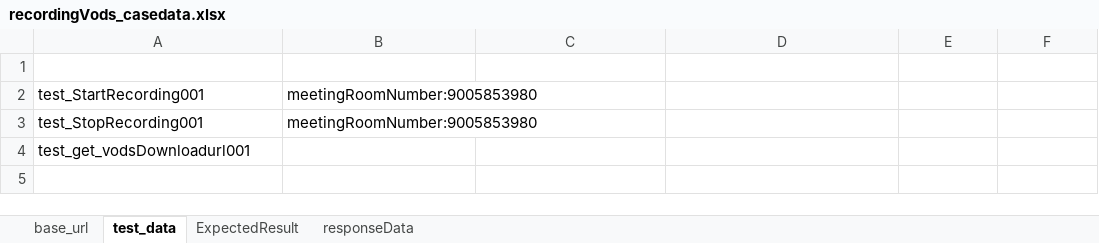
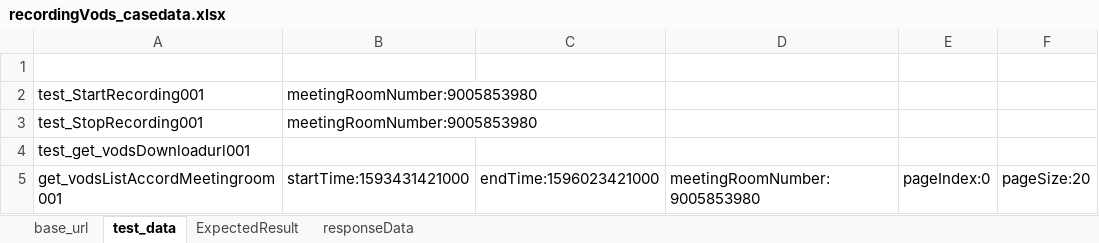
Before and after one commit to tianceshi-python/practice_pro, an Excel workbook: testCase/casedata/recordingVods_casedata.xlsx, sheet test_data, drawn as a sheet; values as stored, in another font and other column widths than the file's, no borders; the diff names each change by its address in the sheet, - before the commit and + after, or states it on an @@ line.

Commit message:
Test_get_vodsListAccordMeetingroom  submit

```diff
--- a/testCase/casedata/recordingVods_casedata.xlsx (sheet test_data)
+++ b/testCase/casedata/recordingVods_casedata.xlsx (sheet test_data)
+row 5: get_vodsListAccordMeetingroom001 | startTime:1593431421000 | endTime:1596023421000 | meetingRoomNumber:9005853980 | pageIndex:0 | pageSize:20
```
Also changed, not shown: sheet ExpectedResult, sheet responseData, 2 other files.
